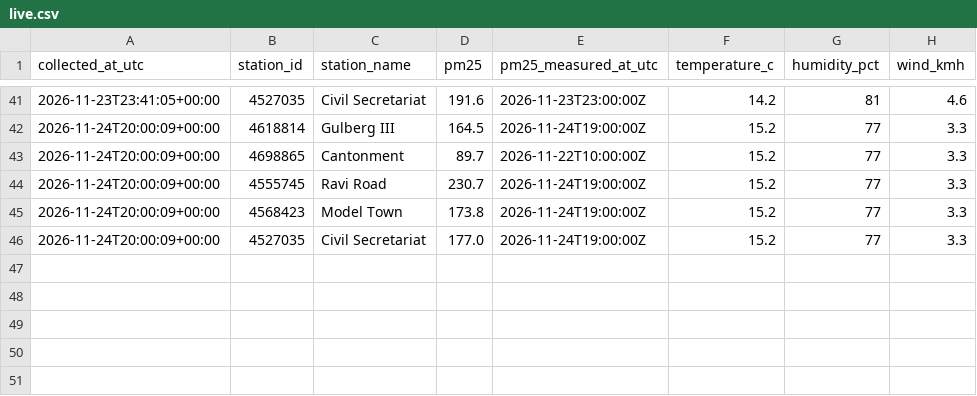
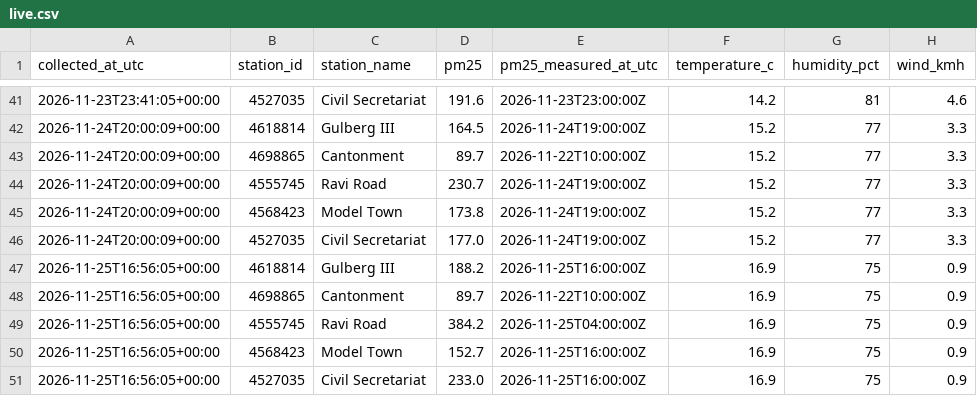
Before and after one commit to sanjum121/lahore-air-quality, a CSV file: data/live.csv, drawn as a sheet; only a part is shown, gaps mark what is left out; the diff names each change by its address in the sheet, - before the commit and + after, or states it on an @@ line.

```diff
--- a/data/live.csv
+++ b/data/live.csv
+row 47: 2026-11-25T16:56:05+00:00 | 4618814 | Gulberg III | 188.2 | 2026-11-25T16:00:00Z | 16.9 | 75 | 0.9
+row 48: 2026-11-25T16:56:05+00:00 | 4698865 | Cantonment | 89.7 | 2026-11-22T10:00:00Z | 16.9 | 75 | 0.9
+row 49: 2026-11-25T16:56:05+00:00 | 4555745 | Ravi Road | 384.2 | 2026-11-25T04:00:00Z | 16.9 | 75 | 0.9
+row 50: 2026-11-25T16:56:05+00:00 | 4568423 | Model Town | 152.7 | 2026-11-25T16:00:00Z | 16.9 | 75 | 0.9
+row 51: 2026-11-25T16:56:05+00:00 | 4527035 | Civil Secretariat | 233.0 | 2026-11-25T16:00:00Z | 16.9 | 75 | 0.9
```
Also changed, not shown: 1 other file.
